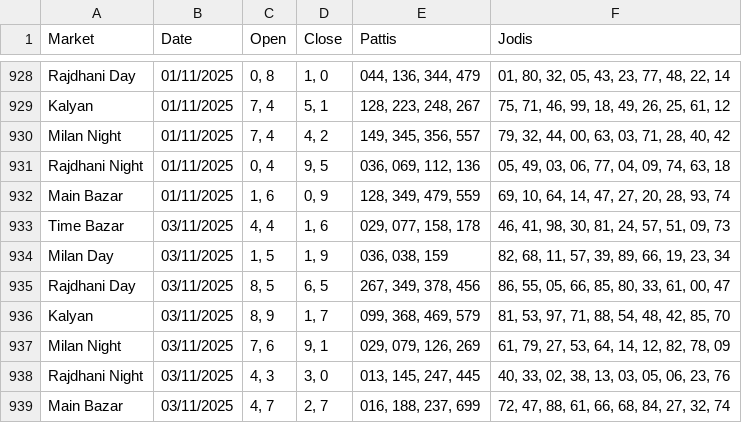
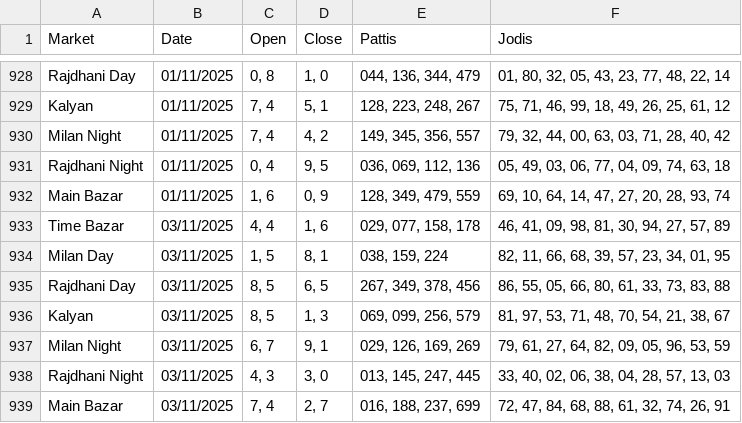
Before and after one commit to Vishalsnw/KalyanX_Telegram, a CSV file: today_ml_prediction.csv, drawn as a sheet; only a part is shown, gaps mark what is left out.

Commit message:
Auto update predictions and accuracy log

```diff
--- a/today_ml_prediction.csv
+++ b/today_ml_prediction.csv
@@ -932,8 +932,8 @@ Rajdhani Night,01/11/2025,"0, 4","9, 5","036, 069, 112, 136","05, 49, 03, 06, 77
 Main Bazar,01/11/2025,"1, 6","0, 9","128, 349, 479, 559","69, 10, 64, 14, 47, 27, 20, 28, 93, 74"
-Time Bazar,03/11/2025,"4, 4","1, 6","029, 077, 158, 178","46, 41, 98, 30, 81, 24, 57, 51, 09, 73"
-Milan Day,03/11/2025,"1, 5","1, 9","036, 038, 159","82, 68, 11, 57, 39, 89, 66, 19, 23, 34"
-Rajdhani Day,03/11/2025,"8, 5","6, 5","267, 349, 378, 456","86, 55, 05, 66, 85, 80, 33, 61, 00, 47"
-Kalyan,03/11/2025,"8, 9","1, 7","099, 368, 469, 579","81, 53, 97, 71, 88, 54, 48, 42, 85, 70"
-Milan Night,03/11/2025,"7, 6","9, 1","029, 079, 126, 269","61, 79, 27, 53, 64, 14, 12, 82, 78, 09"
-Rajdhani Night,03/11/2025,"4, 3","3, 0","013, 145, 247, 445","40, 33, 02, 38, 13, 03, 05, 06, 23, 76"
-Main Bazar,03/11/2025,"4, 7","2, 7","016, 188, 237, 699","72, 47, 88, 61, 66, 68, 84, 27, 32, 74"
+Time Bazar,03/11/2025,"4, 4","1, 6","029, 077, 158, 178","46, 41, 09, 98, 81, 30, 94, 27, 57, 89"
+Milan Day,03/11/2025,"1, 5","8, 1","038, 159, 224","82, 11, 66, 68, 39, 57, 23, 34, 01, 95"
+Rajdhani Day,03/11/2025,"8, 5","6, 5","267, 349, 378, 456","86, 55, 05, 66, 80, 61, 33, 73, 83, 88"
+Kalyan,03/11/2025,"8, 5","1, 3","069, 099, 256, 579","81, 97, 53, 71, 48, 70, 54, 21, 38, 67"
+Milan Night,03/11/2025,"6, 7","9, 1","029, 126, 169, 269","79, 61, 27, 64, 82, 09, 05, 96, 53, 59"
+Rajdhani Night,03/11/2025,"4, 3","3, 0","013, 145, 247, 445","33, 40, 02, 06, 38, 04, 28, 57, 13, 03"
+Main Bazar,03/11/2025,"7, 4","2, 7","016, 188, 237, 699","72, 47, 84, 68, 88, 61, 32, 74, 26, 91"
```
